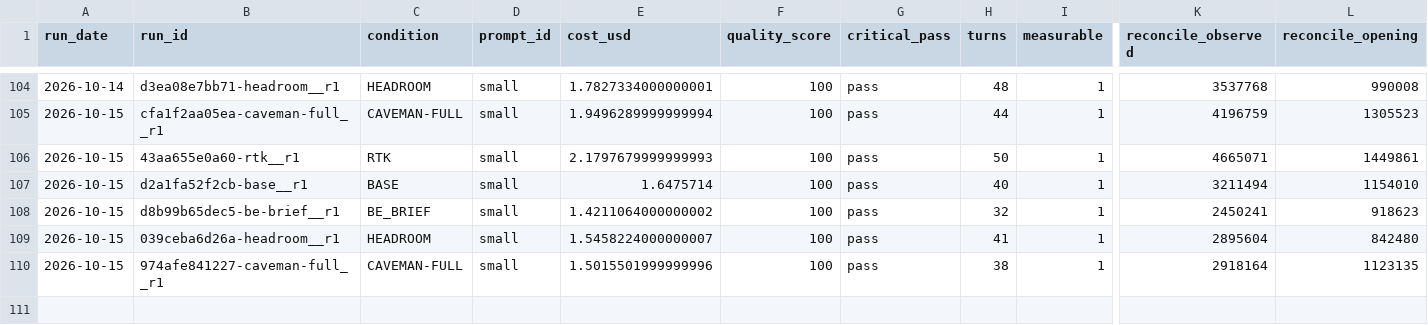
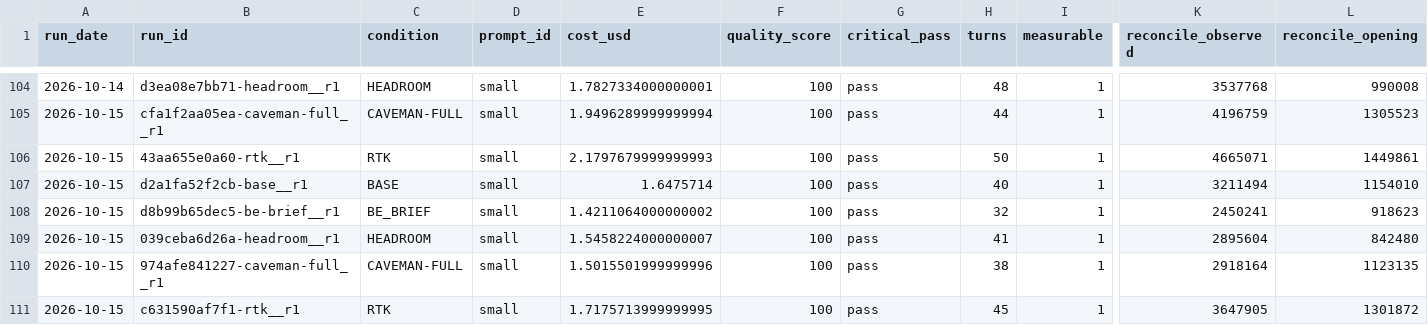
Before and after one commit to YangJunMan/claude-code-token-savings-benchmark, a CSV file: data/run-summary.csv, drawn as a sheet; only a part is shown, gaps mark what is left out; rows hold the shown columns only; the diff names each change by its address in the sheet, - before the commit and + after, or states it on an @@ line.

```diff
--- a/data/run-summary.csv
+++ b/data/run-summary.csv
+row 111: 2026-10-15 | c631590af7f1-rtk__r1 | RTK | small | 1.7175713999999995 | 100 | pass | 45 | 1 | 3647905 | 1301872
```
Also changed, not shown: data/activity-log.csv, data/comparison.csv, 1 other file.
